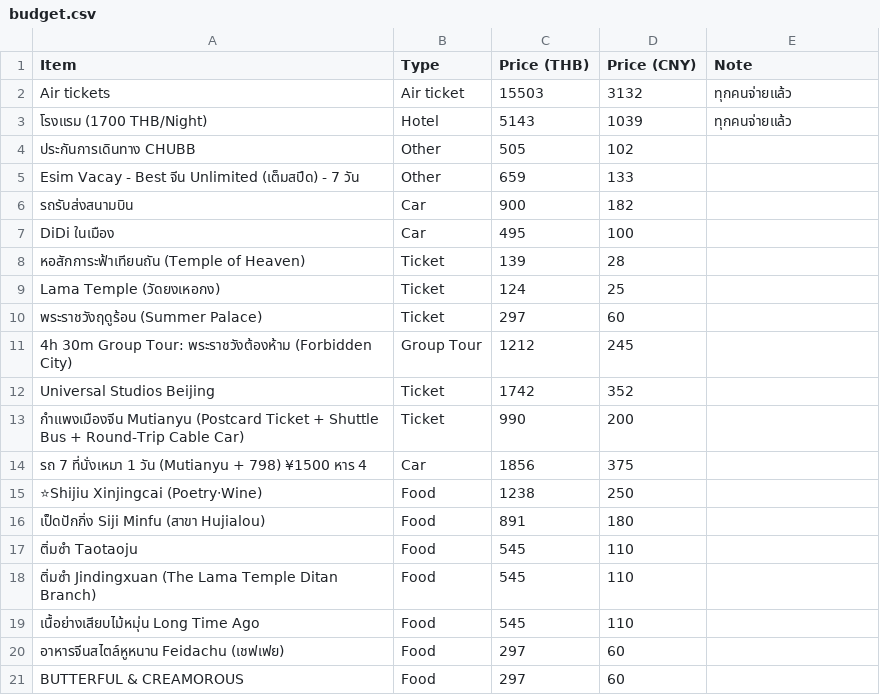
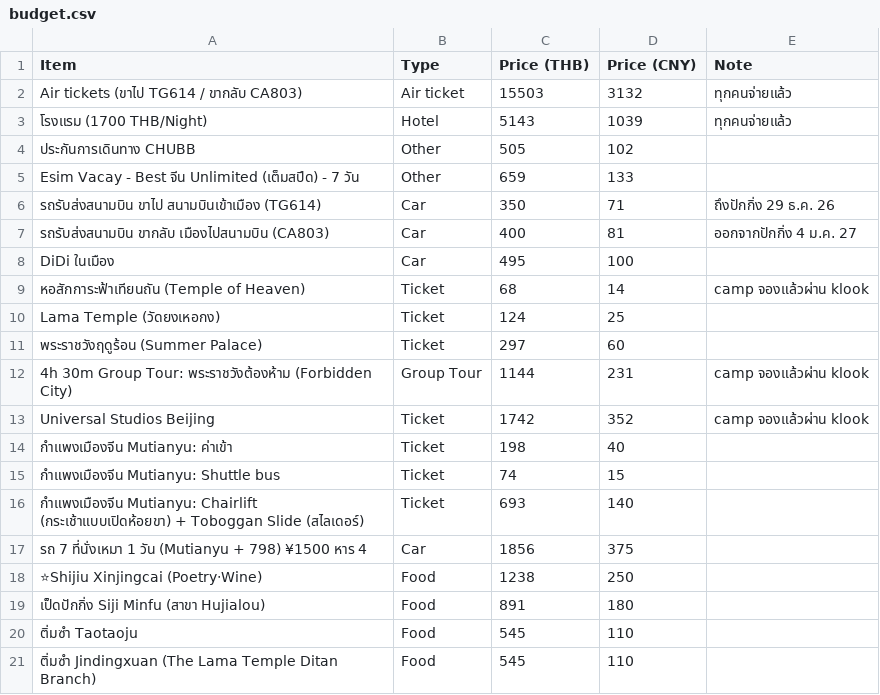
Before and after one commit to asamaliammukda-ux/beijing2026, a CSV file: data/budget.csv, drawn as a sheet; only a part is shown; the shorter side is filled out with more unchanged rows.

```diff
--- a/data/budget.csv
+++ b/data/budget.csv
@@ -1,3 +1,3 @@
 Item,Type,Price (THB),Price (CNY),Note
-Air tickets,Air ticket,15503,3132,ทุกคนจ่ายแล้ว
+Air tickets (ขาไป TG614 / ขากลับ CA803),Air ticket,15503,3132,ทุกคนจ่ายแล้ว
 โรงแรม (1700 THB/Night),Hotel,5143,1039,ทุกคนจ่ายแล้ว
@@ -5,10 +5,13 @@ Air tickets,Air ticket,15503,3132,ทุกคนจ่ายแล้ว
 Esim Vacay - Best จีน Unlimited (เต็มสปีด) - 7 วัน,Other,659,133,
-รถรับส่งสนามบิน,Car,900,182,
+รถรับส่งสนามบิน ขาไป สนามบินเข้าเมือง (TG614),Car,350,71,ถึงปักกิ่ง 29 ธ.ค. 26
+รถรับส่งสนามบิน ขากลับ เมืองไปสนามบิน (CA803),Car,400,81,ออกจากปักกิ่ง 4 ม.ค. 27
 DiDi ในเมือง,Car,495,100,
-หอสักการะฟ้าเทียนถัน (Temple of Heaven),Ticket,139,28,
+หอสักการะฟ้าเทียนถัน (Temple of Heaven),Ticket,68,14,camp จองแล้วผ่าน klook
 Lama Temple (วัดยงเหอกง),Ticket,124,25,
 พระราชวังฤดูร้อน (Summer Palace),Ticket,297,60,
-4h 30m Group Tour: พระราชวังต้องห้าม (Forbidden City),Group Tour,1212,245,
-Universal Studios Beijing,Ticket,1742,352,
-"กำแพงเมืองจีน Mutianyu (Postcard Ticket + Shuttle Bus + Round-Trip Cable Car)",Ticket,990,200,
+4h 30m Group Tour: พระราชวังต้องห้าม (Forbidden City),Group Tour,1144,231,camp จองแล้วผ่าน klook
+Universal Studios Beijing,Ticket,1742,352,camp จองแล้วผ่าน klook
+กำแพงเมืองจีน Mutianyu: ค่าเข้า,Ticket,198,40,
+กำแพงเมืองจีน Mutianyu: Shuttle bus,Ticket,74,15,
+กำแพงเมืองจีน Mutianyu: Chairlift (กระเช้าแบบเปิดห้อยขา) + Toboggan Slide (สไลเดอร์),Ticket,693,140,
 รถ 7 ที่นั่งเหมา 1 วัน (Mutianyu + 798) ¥1500 หาร 4,Car,1856,375,
```
Also changed, not shown: data/itinerary.csv, 1 other file.
